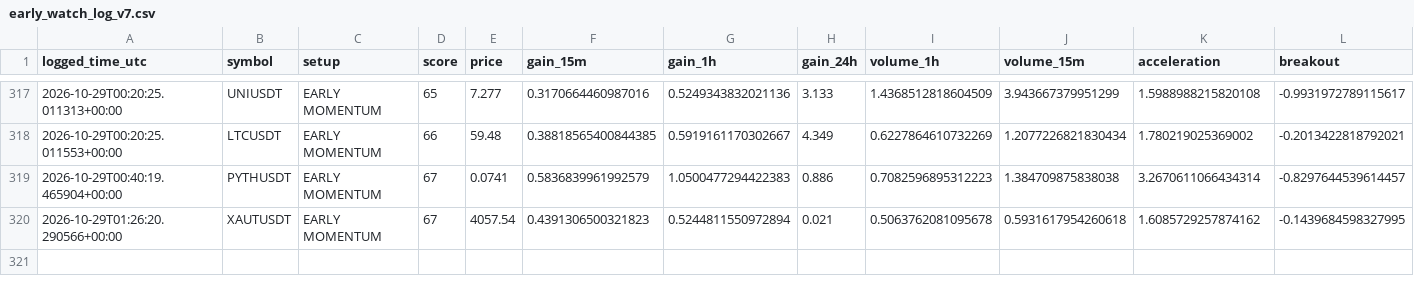
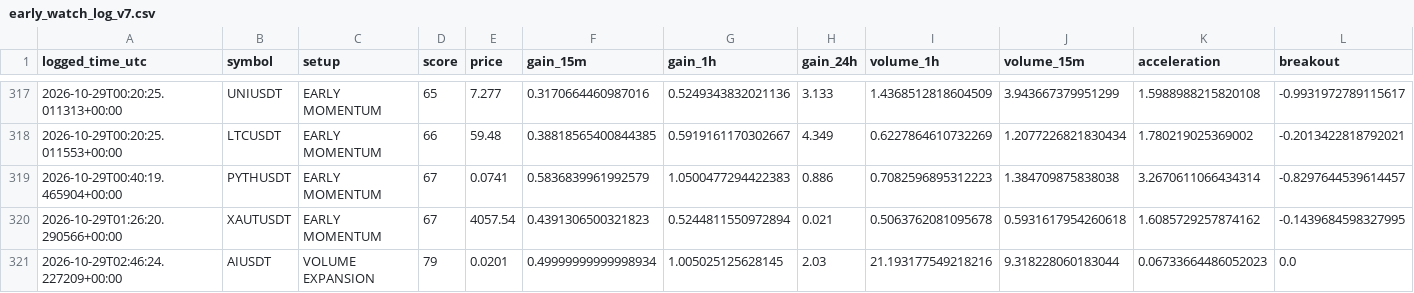
Before and after one commit to solom20232007/v7, a CSV file: early_watch_log_v7.csv, drawn as a sheet; only a part is shown, gaps mark what is left out; rows hold the shown columns only; the diff names each change by its address in the sheet, - before the commit and + after, or states it on an @@ line.

```diff
--- a/early_watch_log_v7.csv
+++ b/early_watch_log_v7.csv
+row 321: 2026-10-29T02:46:24.227209+00:00 | AIUSDT | VOLUME EXPANSION | 79 | 0.0201 | 0.49999999999998934 | 1.005025125628145 | 2.03 | 21.193177549218216 | 9.318228060183044 | 0.06733664486052023 | 0.0
```
Also changed, not shown: early_scan_diagnostics_v7.csv, 1 other file.
